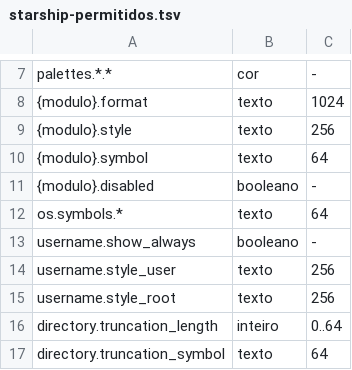
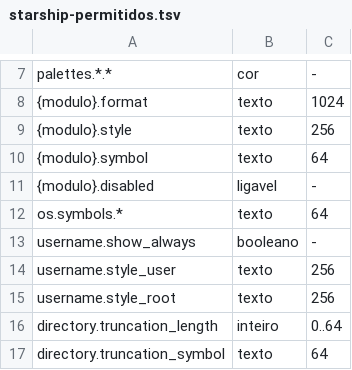
Before and after one commit to vitoriamariadb/MeowSystem, a TSV file: dados/contratos/starship-permitidos.tsv, drawn as a sheet; only a part is shown, gaps mark what is left out.

Commit message:
fix(prompt): a lista fecha três furos: citação no formato, ligar módulo e controle na frase
O texto de formato não cita env_var, custom nem módulo fora da lista; o pack de
fora só desliga módulo, e liga só os de starship-ligaveis.tsv; o que vem do pack
e aparece na frase de recusa sai escapado, numa linha só.

Co-authored-by: AndreBFarias <andre.dsbf@gmail.com>

```diff
--- a/dados/contratos/starship-permitidos.tsv
+++ b/dados/contratos/starship-permitidos.tsv
@@ -10,3 +10,3 @@ palettes.*.*	cor	-
 {modulo}.symbol	texto	64
-{modulo}.disabled	booleano	-
+{modulo}.disabled	ligavel	-
 os.symbols.*	texto	64
```
Also changed, not shown: 5 other files.
